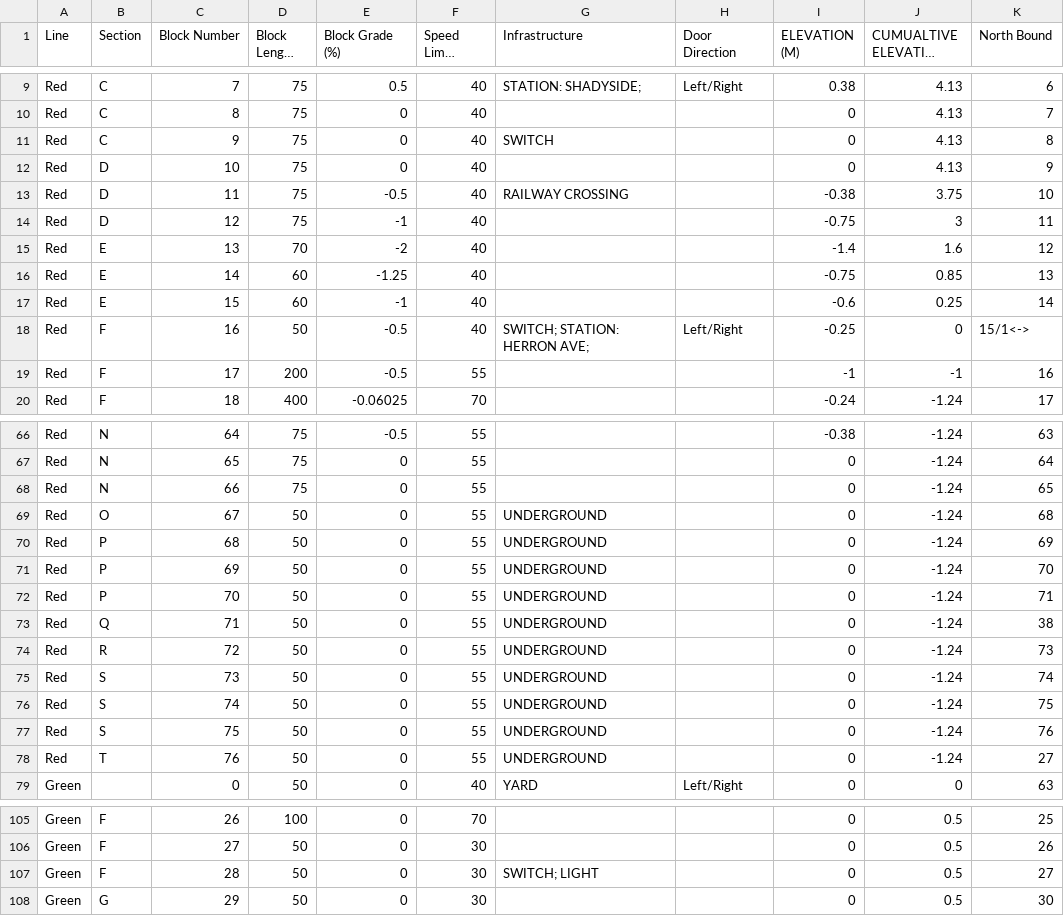
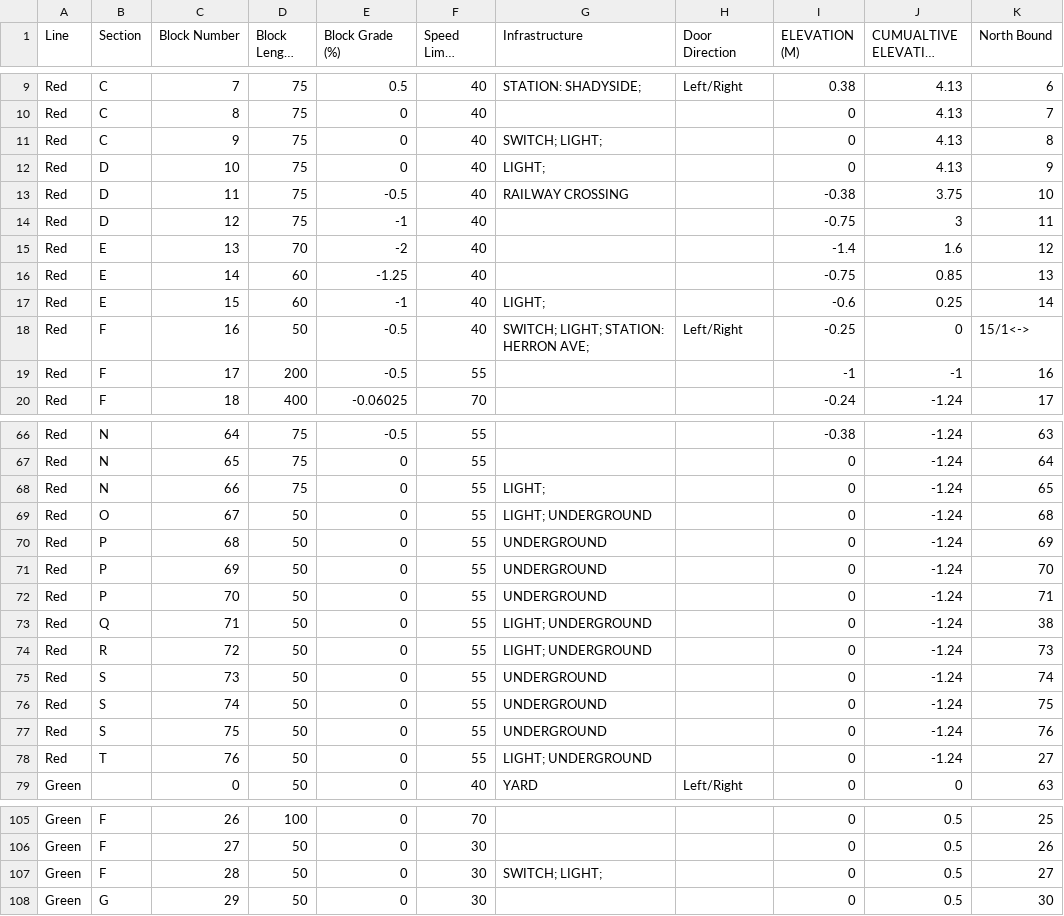
Before and after one commit to map588/trains, a CSV file: src/main/resources/Framework/working_track_layout.csv, drawn as a sheet; only a part is shown, gaps mark what is left out; long unchanged cells end in …; the diff covers the shown part only; the diff names each change by its address in the sheet, - before the commit and + after, or states it on an @@ line.

Commit message:
Added lights and fixed bug in red line 2 plc

```diff
--- a/src/main/resources/Framework/working_track_layout.csv
+++ b/src/main/resources/Framework/working_track_layout.csv
-G11 (Infrastructure): SWITCH
+G11 (Infrastructure): SWITCH; LIGHT;
-G12 (Infrastructure): (empty)
+G12 (Infrastructure): LIGHT;
-G17 (Infrastructure): (empty)
+G17 (Infrastructure): LIGHT;
-G18 (Infrastructure): SWITCH; STATION: HERRON AVE;
+G18 (Infrastructure): SWITCH; LIGHT; STATION: HERRON AVE;
-G68 (Infrastructure): (empty)
+G68 (Infrastructure): LIGHT;
-G69 (Infrastructure): UNDERGROUND
+G69 (Infrastructure): LIGHT; UNDERGROUND
-G73:G74 (Infrastructure): UNDERGROUND
+G73:G74 (Infrastructure): LIGHT; UNDERGROUND
-G78 (Infrastructure): UNDERGROUND
+G78 (Infrastructure): LIGHT; UNDERGROUND
-G107 (Infrastructure): SWITCH; LIGHT
+G107 (Infrastructure): SWITCH; LIGHT;
```
Also changed, not shown: 11 edited cells elsewhere in this file, 2 other files.
